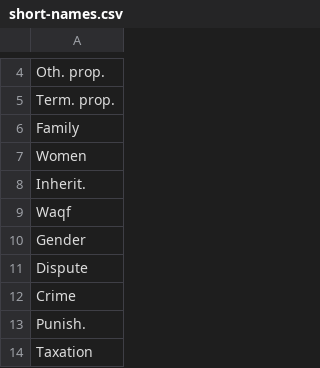
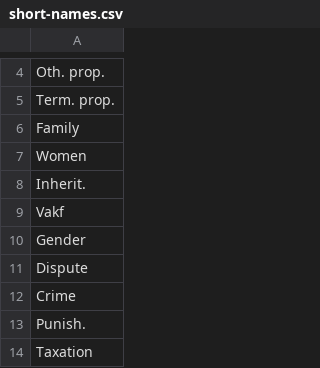
Before and after one commit to kaygun/Semantic_Mapping, a CSV file: data/short-names.csv, drawn as a sheet; only a part is shown, gaps mark what is left out.

```diff
--- a/data/short-names.csv
+++ b/data/short-names.csv
@@ -8,3 +8,3 @@ Women
 Inherit.
-Waqf
+Vakf
 Gender
```
Also changed, not shown: 15 other files.
